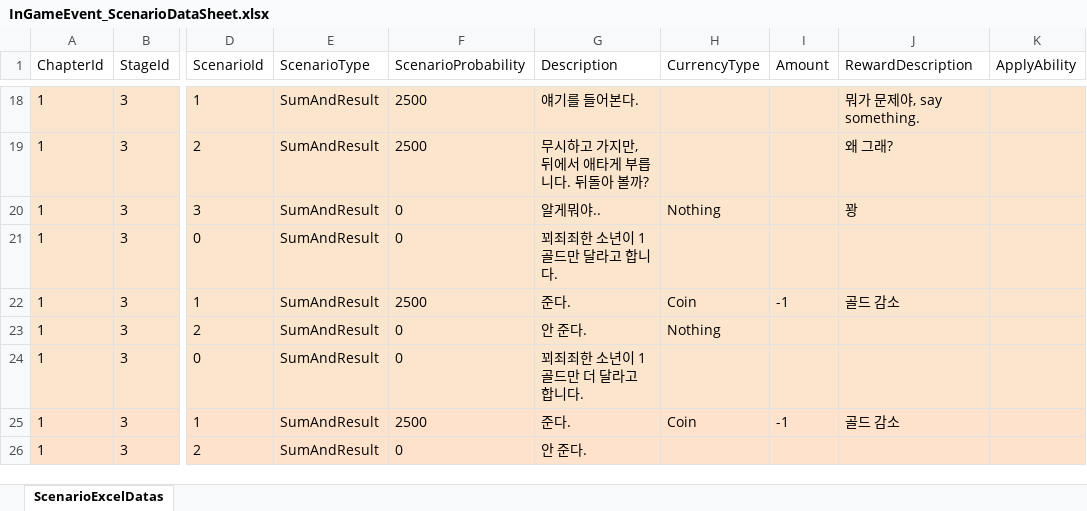
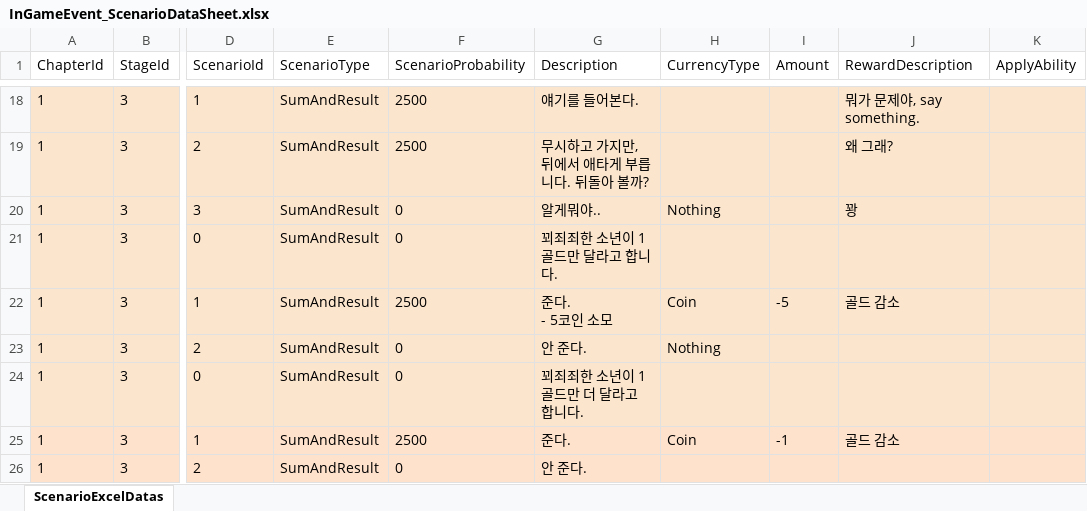
Before and after one commit to jwkim9612/Synergy-Dungeon, an Excel workbook: Assets/Shared/ExcelImporter/Excels/InGame/Event/InGameEvent_ScenarioDataSheet.xlsx, sheet ScenarioExcelDatas, drawn as a sheet; only a part is shown, gaps mark what is left out; values as stored, in another font and other column widths than the file's, no borders; ↵ is a line break in a cell; the diff names each change by its address in the sheet, - before the commit and + after, or states it on an @@ line.

```diff
--- a/Assets/Shared/ExcelImporter/Excels/InGame/Event/InGameEvent_ScenarioDataSheet.xlsx (sheet ScenarioExcelDatas)
+++ b/Assets/Shared/ExcelImporter/Excels/InGame/Event/InGameEvent_ScenarioDataSheet.xlsx (sheet ScenarioExcelDatas)
-G22 (Description): 준다.
+G22 (Description): 준다. ↵ - 5코인 소모
-I22 (Amount): -1
+I22 (Amount): -5
```
Also changed, not shown: Assets/Shared/ExcelImporter/Excels/Character/CharacterAbilityDataSheet.xlsx, Assets/Shared/ExcelImporter/Excels/Enemy/EnemyDataSheet.xlsx, 6 other files.
